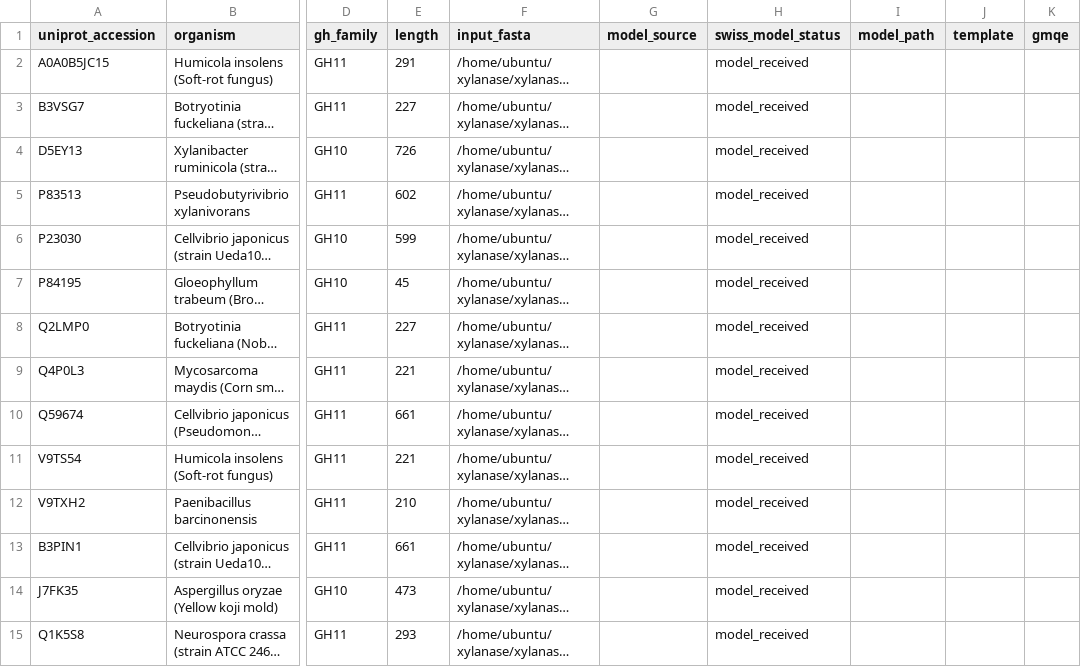
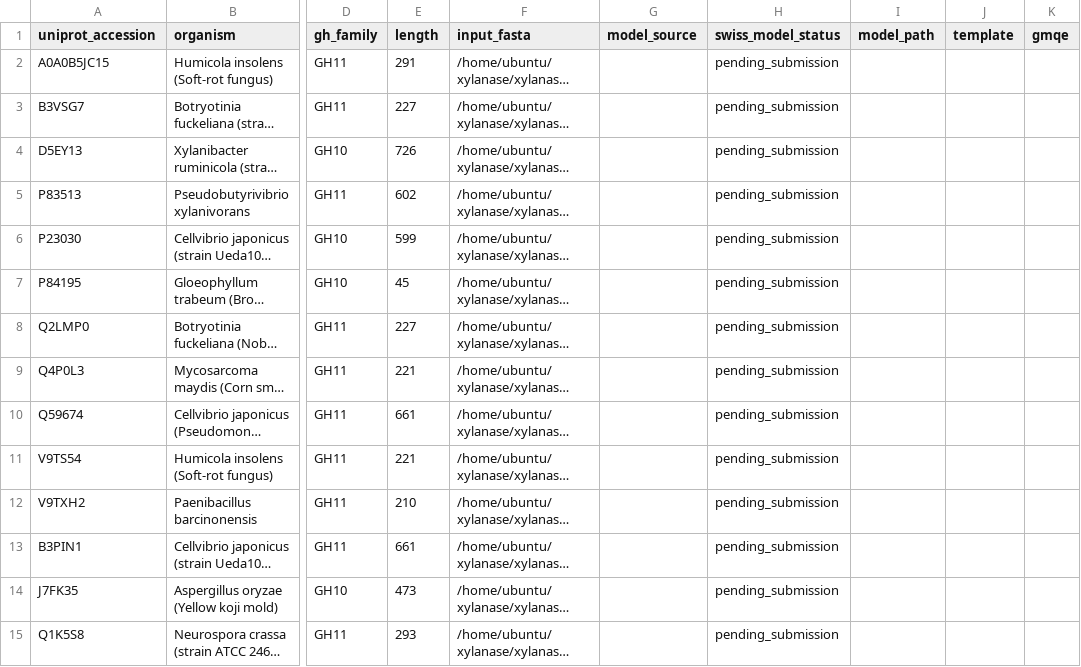
Before and after one commit to Kanmi77/xylanase, a CSV file: models/swiss_model/swiss_model_manifest_registered.csv, drawn as a sheet; only a part is shown, gaps mark what is left out; long unchanged cells end in …; the diff covers the shown part only; the diff names each change by its address in the sheet, - before the commit and + after, or states it on an @@ line.

```diff
--- a/models/swiss_model/swiss_model_manifest_registered.csv
+++ b/models/swiss_model/swiss_model_manifest_registered.csv
-H2:H15 (swiss_model_status): model_received
+H2:H15 (swiss_model_status): pending_submission
```
Also changed, not shown: 131 edited cells elsewhere in this file, 1 other file.
